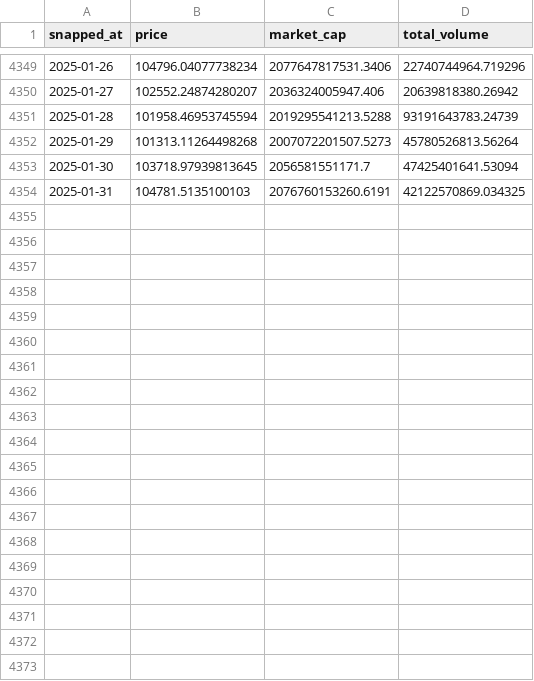
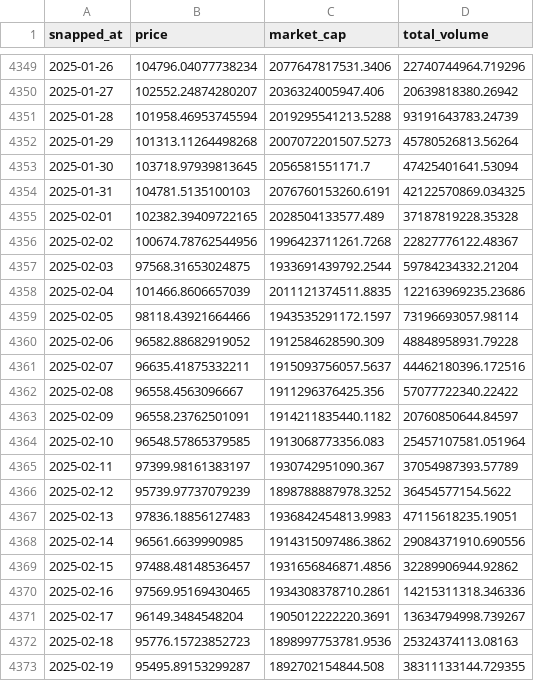
Before and after one commit to remusgolgot/orangecoin, a CSV file: other/prices.csv, drawn as a sheet; only a part is shown, gaps mark what is left out; the diff covers the shown part only.

```diff
--- a/other/prices.csv
+++ b/other/prices.csv
@@ -4354 +4354,20 @@ snapped_at,price,market_cap,total_volume
 2025-01-31,104781.5135100103,2076760153260.6191,42122570869.034325
+2025-02-01,102382.39409722165,2028504133577.489,37187819228.35328
+2025-02-02,100674.78762544956,1996423711261.7268,22827776122.48367
+2025-02-03,97568.31653024875,1933691439792.2544,59784234332.21204
+2025-02-04,101466.8606657039,2011121374511.8835,122163969235.23686
+2025-02-05,98118.43921664466,1943535291172.1597,73196693057.98114
+2025-02-06,96582.88682919052,1912584628590.309,48848958931.79228
+2025-02-07,96635.41875332211,1915093756057.5637,44462180396.172516
+2025-02-08,96558.4563096667,1911296376425.356,57077722340.22422
+2025-02-09,96558.23762501091,1914211835440.1182,20760850644.84597
+2025-02-10,96548.57865379585,1913068773356.083,25457107581.051964
+2025-02-11,97399.98161383197,1930742951090.367,37054987393.57789
+2025-02-12,95739.97737079239,1898788887978.3252,36454577154.5622
+2025-02-13,97836.18856127483,1936842454813.9983,47115618235.19051
+2025-02-14,96561.6639990985,1914315097486.3862,29084371910.690556
+2025-02-15,97488.48148536457,1931656846871.4856,32289906944.92862
+2025-02-16,97569.95169430465,1934308378710.2861,14215311318.346336
+2025-02-17,96149.3484548204,1905012222220.3691,13634794998.739267
+2025-02-18,95776.15723852723,1898997753781.9536,25324374113.08163
+2025-02-19,95495.89153299287,1892702154844.508,38311133144.729355
```
Also changed, not shown: 9 added rows elsewhere in this file, meta.csv, 21 other files.
